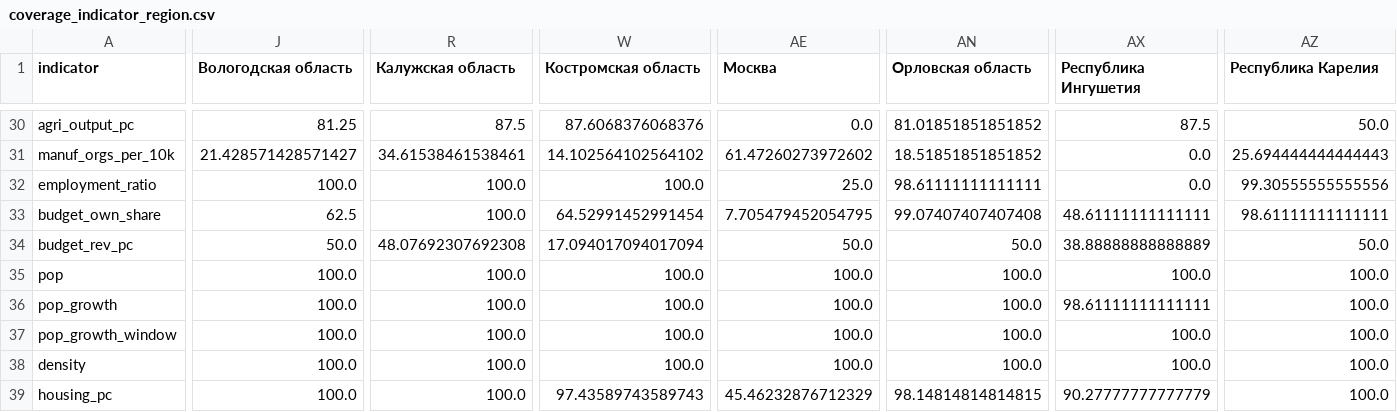
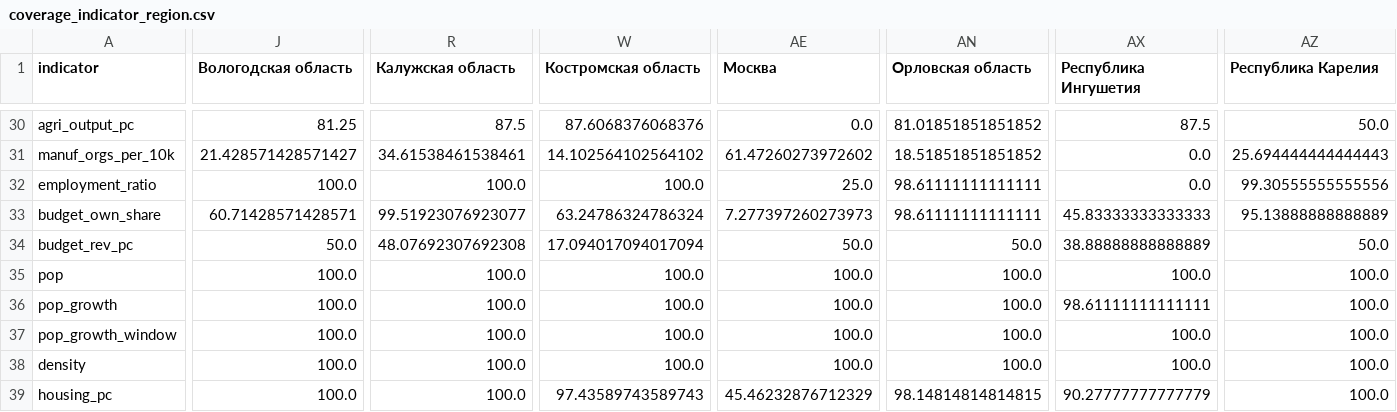
Before and after one commit to quizzes1/sberindex, a CSV file: data/processed/coverage_indicator_region.csv, drawn as a sheet; only a part is shown, gaps mark what is left out; the diff covers the shown part only; the diff names each change by its address in the sheet, - before the commit and + after, or states it on an @@ line.

```diff
--- a/data/processed/coverage_indicator_region.csv
+++ b/data/processed/coverage_indicator_region.csv
-J33 (Вологодская область): 62.5
+J33 (Вологодская область): 60.71428571428571
-R33 (Калужская область): 100.0
+R33 (Калужская область): 99.51923076923077
-W33 (Костромская область): 64.52991452991454
+W33 (Костромская область): 63.24786324786324
-AE33 (Москва): 7.705479452054795
+AE33 (Москва): 7.277397260273973
-AN33 (Орловская область): 99.07407407407408
+AN33 (Орловская область): 98.61111111111111
-AX33 (Республика Ингушетия): 48.61111111111111
+AX33 (Республика Ингушетия): 45.83333333333333
-AZ33 (Республика Карелия): 98.61111111111111
+AZ33 (Республика Карелия): 95.13888888888889
```
Also changed, not shown: 2 edited cells elsewhere in this file, data/processed/coverage_indicator_year.csv, data/processed/indicators_corr_ru.csv, 17 other files.
